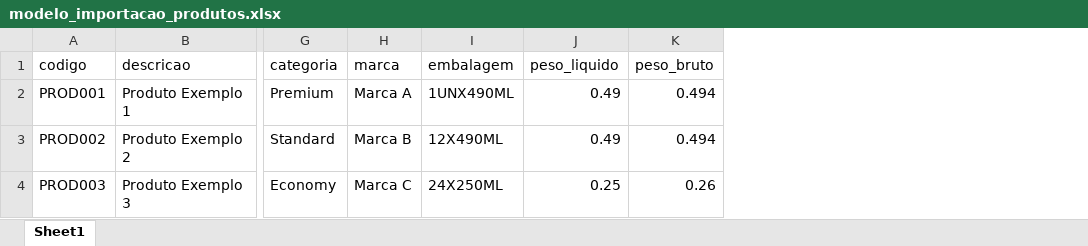
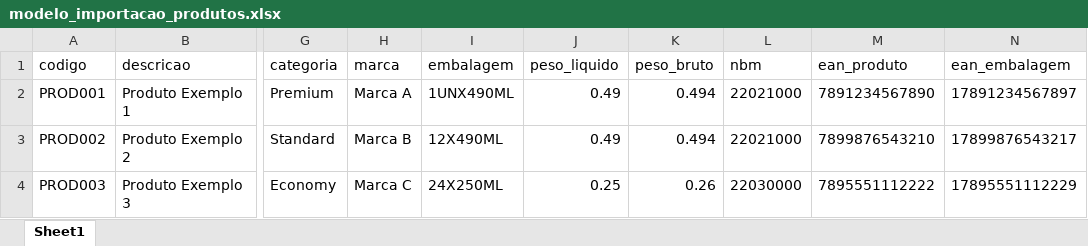
Before and after one commit to marcuslimadev/PortalDePedidosDoParceiro, an Excel workbook: storage/app/public/modelo_importacao_produtos.xlsx, sheet Sheet1, drawn as a sheet; only a part is shown, gaps mark what is left out; values as stored, in another font and other column widths than the file's, no borders; the diff names each change by its address in the sheet, - before the commit and + after, or states it on an @@ line.

Commit message:
Feat: adiciona campos NBM, EAN produto e EAN embalagem
- Adicionados campos nbm, ean_produto e ean_embalagem na migration
- Atualizado Model Product com novos campos no fillable
- ProductImportController agora mapeia NBM e EAN (produto/embalagem)
- Templates Excel/CSV atualizados com os 3 novos campos
- Interface de importação documentada com novos campos

```diff
--- a/storage/app/public/modelo_importacao_produtos.xlsx (sheet Sheet1)
+++ b/storage/app/public/modelo_importacao_produtos.xlsx (sheet Sheet1)
+column L (nbm), rows 2-4: 22021000 | 22021000 | 22030000
+column M (ean_produto), rows 2-4: 7891234567890 | 7899876543210 | 7895551112222
+column N (ean_embalagem), rows 2-4: 17891234567897 | 17899876543217 | 17895551112229
```
Also changed, not shown: 5 other files.
